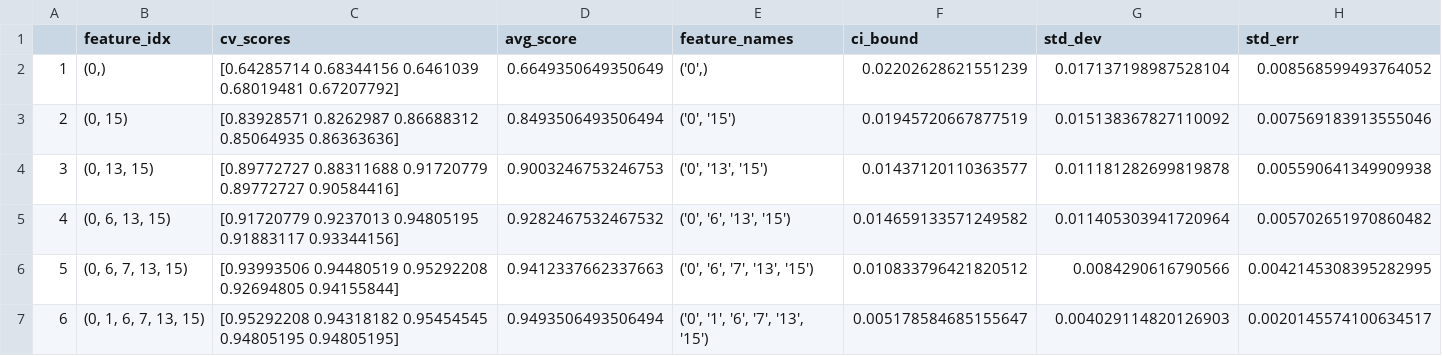
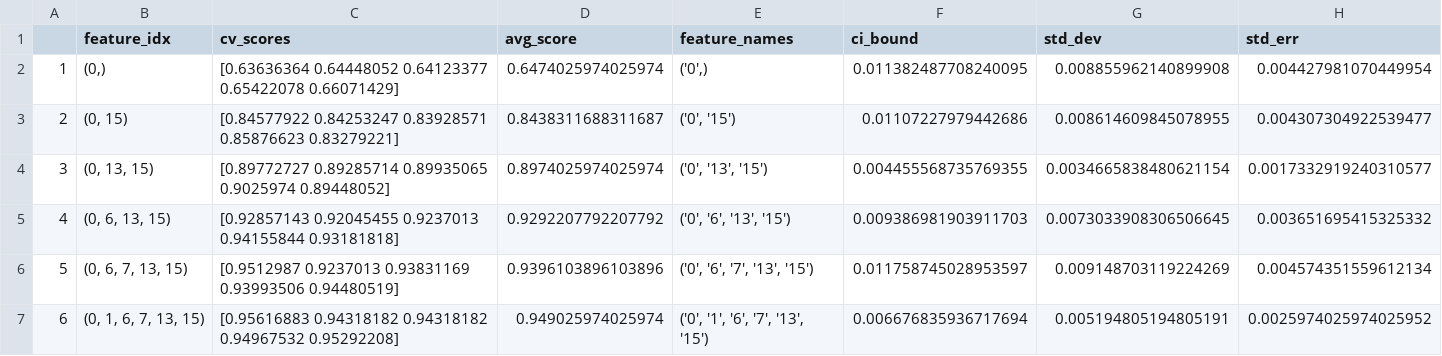
Before and after one commit to rp-bot/svm_genre_classifier, a CSV file: plots/metrics/experiment_4/experiment_4_SFS_metrics.csv, drawn as a sheet; only a part is shown; the diff covers the shown part only.

```diff
--- a/plots/metrics/experiment_4/experiment_4_SFS_metrics.csv
+++ b/plots/metrics/experiment_4/experiment_4_SFS_metrics.csv
@@ -1,7 +1,7 @@
 ,feature_idx,cv_scores,avg_score,feature_names,ci_bound,std_dev,std_err
-1,"(0,)",[0.64285714 0.68344156 0.6461039  0.68019481 0.67207792],0.6649350649350649,"('0',)",0.02202628621551239,0.017137198987528104,0.008568599493764052
-2,"(0, 15)",[0.83928571 0.8262987  0.86688312 0.85064935 0.86363636],0.8493506493506494,"('0', '15')",0.01945720667877519,0.015138367827110092,0.007569183913555046
-3,"(0, 13, 15)",[0.89772727 0.88311688 0.91720779 0.89772727 0.90584416],0.9003246753246753,"('0', '13', '15')",0.01437120110363577,0.011181282699819878,0.005590641349909938
-4,"(0, 6, 13, 15)",[0.91720779 0.9237013  0.94805195 0.91883117 0.93344156],0.9282467532467532,"('0', '6', '13', '15')",0.014659133571249582,0.011405303941720964,0.005702651970860482
-5,"(0, 6, 7, 13, 15)",[0.93993506 0.94480519 0.95292208 0.92694805 0.94155844],0.9412337662337663,"('0', '6', '7', '13', '15')",0.010833796421820512,0.0084290616790566,0.0042145308395282995
-6,"(0, 1, 6, 7, 13, 15)",[0.95292208 0.94318182 0.95454545 0.94805195 0.94805195],0.9493506493506494,"('0', '1', '6', '7', '13', '15')",0.005178584685155647,0.004029114820126903,0.0020145574100634517
+1,"(0,)",[0.63636364 0.64448052 0.64123377 0.65422078 0.66071429],0.6474025974025974,"('0',)",0.011382487708240095,0.008855962140899908,0.004427981070449954
+2,"(0, 15)",[0.84577922 0.84253247 0.83928571 0.85876623 0.83279221],0.8438311688311687,"('0', '15')",0.01107227979442686,0.008614609845078955,0.004307304922539477
+3,"(0, 13, 15)",[0.89772727 0.89285714 0.89935065 0.9025974  0.89448052],0.8974025974025974,"('0', '13', '15')",0.004455568735769355,0.0034665838480621154,0.0017332919240310577
+4,"(0, 6, 13, 15)",[0.92857143 0.92045455 0.9237013  0.94155844 0.93181818],0.9292207792207792,"('0', '6', '13', '15')",0.009386981903911703,0.0073033908306506645,0.003651695415325332
+5,"(0, 6, 7, 13, 15)",[0.9512987  0.9237013  0.93831169 0.93993506 0.94480519],0.9396103896103896,"('0', '6', '7', '13', '15')",0.011758745028953597,0.009148703119224269,0.004574351559612134
+6,"(0, 1, 6, 7, 13, 15)",[0.95616883 0.94318182 0.94318182 0.94967532 0.95292208],0.949025974025974,"('0', '1', '6', '7', '13', '15')",0.006676835936717694,0.005194805194805191,0.0025974025974025952
```
Also changed, not shown: 131 edited cells elsewhere in this file, plots/metrics/experiment_1/experiment_1_SFS_metrics.csv, plots/metrics/experiment_2/experiment_2_SFS_metrics.csv, 20 other files.
